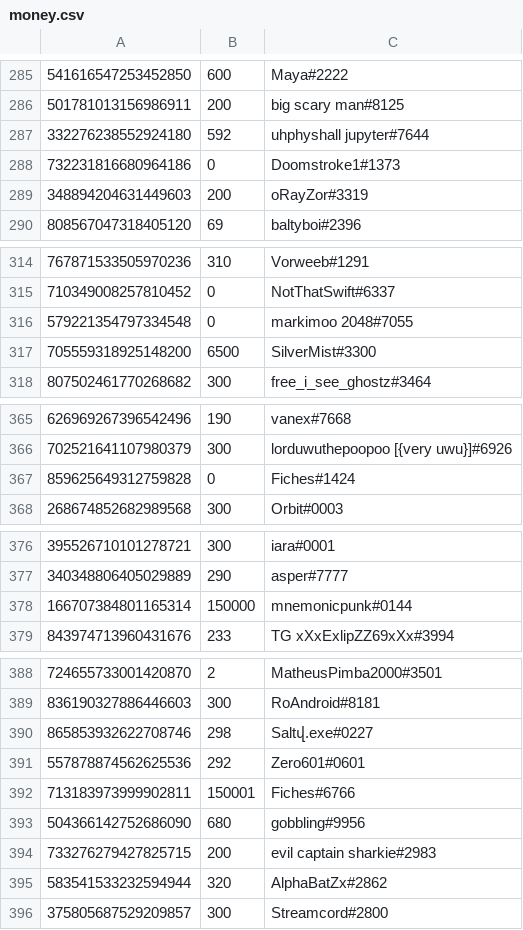
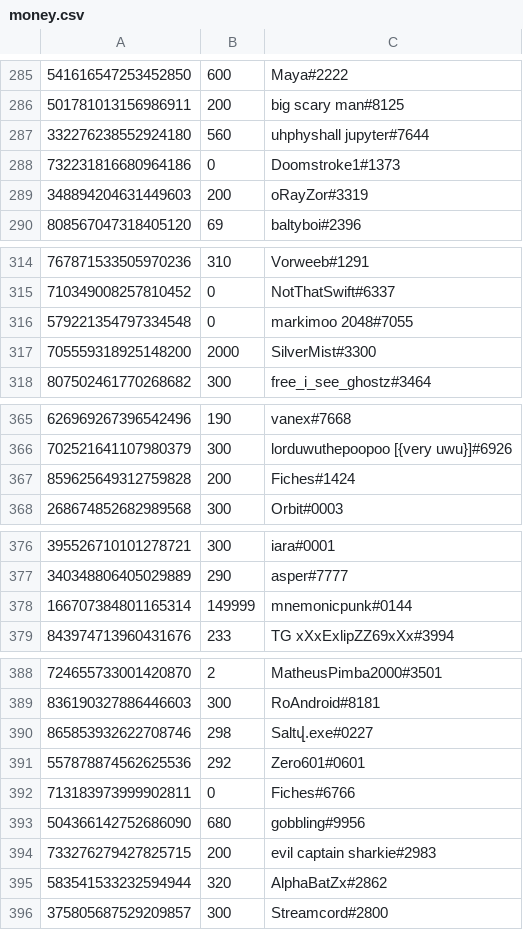
Before and after one commit to LevBernstein/BeardlessBot, a CSV file: resources/money.csv, drawn as a sheet; only a part is shown, gaps mark what is left out; the diff covers the shown part only.

```diff
--- a/resources/money.csv
+++ b/resources/money.csv
@@ -286,3 +286,3 @@
 501781013156986911,200,big scary man#8125
-332276238552924180,592,uhphyshall jupyter#7644
+332276238552924180,560,uhphyshall jupyter#7644
 732231816680964186,0,Doomstroke1#1373
@@ -316,3 +316,3 @@
 579221354797334548,0,markimoo 2048#7055
-705559318925148200,6500,SilverMist#3300
+705559318925148200,2000,SilverMist#3300
 807502461770268682,300,free_i_see_ghostz#3464
@@ -366,3 +366,3 @@
 702521641107980379,300,lorduwuthepoopoo [{very uwu}]#6926
-859625649312759828,0,Fiches#1424
+859625649312759828,200,Fiches#1424
 268674852682989568,300,Orbit#0003
@@ -377,3 +377,3 @@
 340348806405029889,290,asper#7777
-166707384801165314,150000,mnemonicpunk#0144
+166707384801165314,149999,mnemonicpunk#0144
 843974713960431676,233,TG xXxExlipZZ69xXx#3994
@@ -391,3 +391,3 @@
 557878874562625536,292,Zero601#0601
-713183973999902811,150001,Fiches#6766
+713183973999902811,0,Fiches#6766
 504366142752686090,680,gobbling#9956
```
Also changed, not shown: 13 added rows and 13 edited cells elsewhere in this file, 7 other files.
